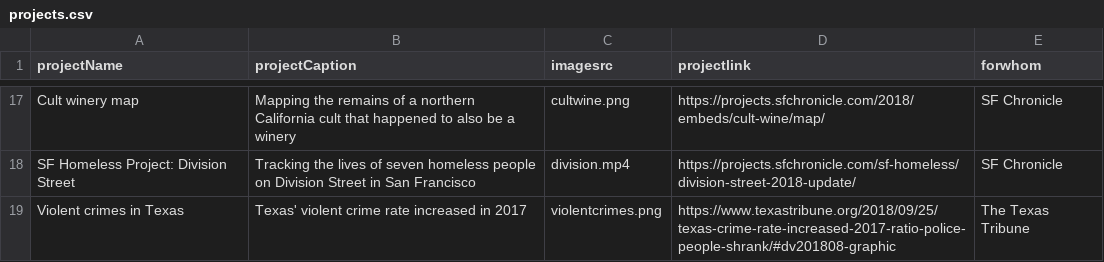
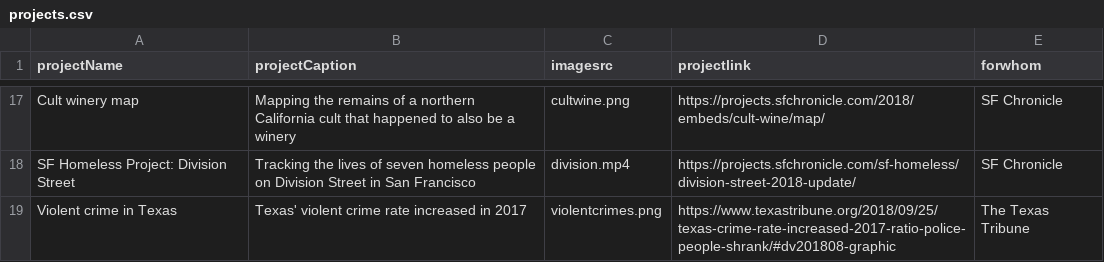
Before and after one commit to elbertwang3/website, a CSV file: public/data/projects.csv, drawn as a sheet; only a part is shown, gaps mark what is left out.

Commit message:
edit

```diff
--- a/public/data/projects.csv
+++ b/public/data/projects.csv
@@ -18,2 +18,2 @@ Cult winery map,Mapping the remains of a northern California cult that happened
 SF Homeless Project: Division Street,Tracking the lives of seven homeless people on Division Street in San Francisco,division.mp4,https://projects.sfchronicle.com/sf-homeless/division-street-2018-update/,SF Chronicle
-Violent crimes in Texas,Texas' violent crime rate increased in 2017,violentcrimes.png,https://www.texastribune.org/2018/09/25/texas-crime-rate-increased-2017-ratio-police-people-shrank/#dv201808-graphic,The Texas Tribune
+Violent crime in Texas,Texas' violent crime rate increased in 2017,violentcrimes.png,https://www.texastribune.org/2018/09/25/texas-crime-rate-increased-2017-ratio-police-people-shrank/#dv201808-graphic,The Texas Tribune
```
